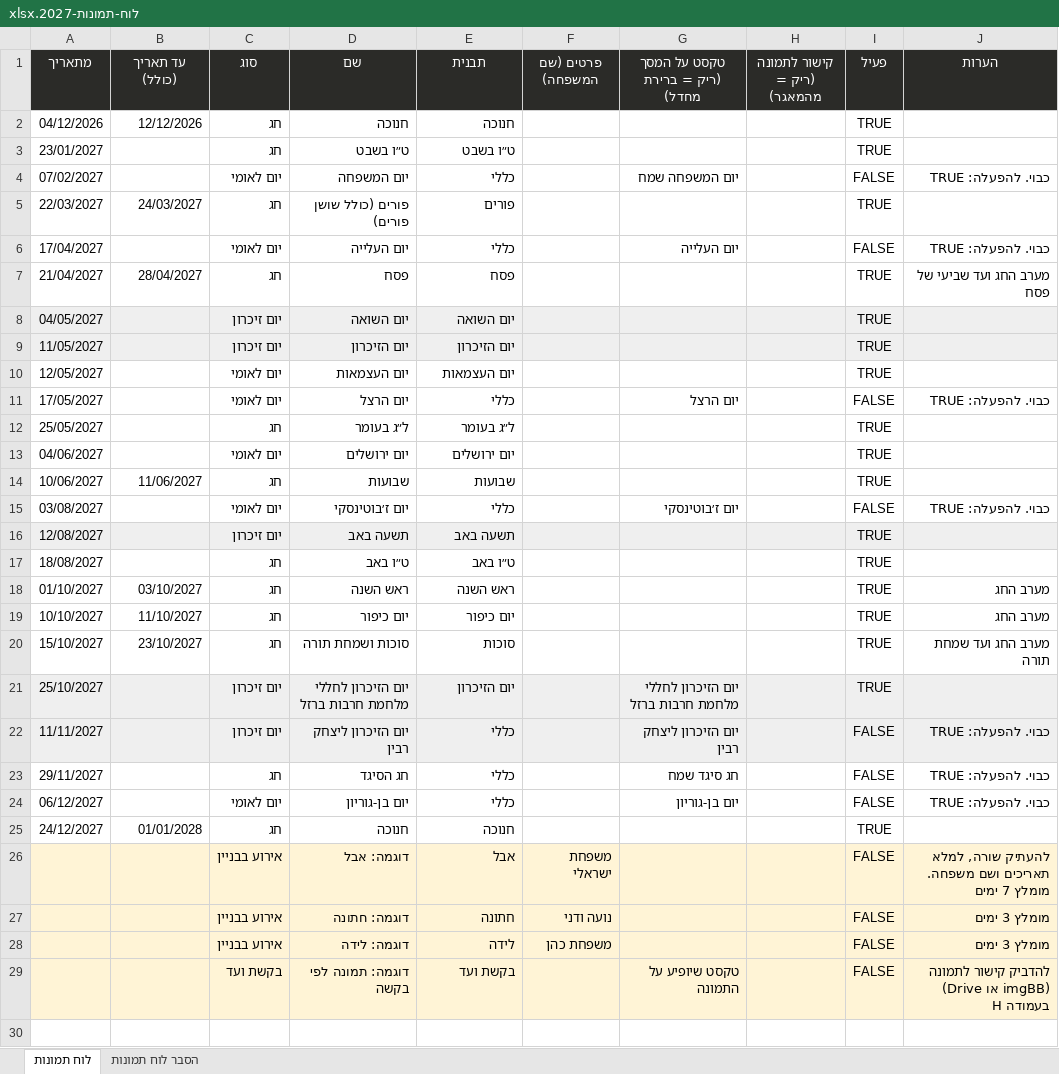
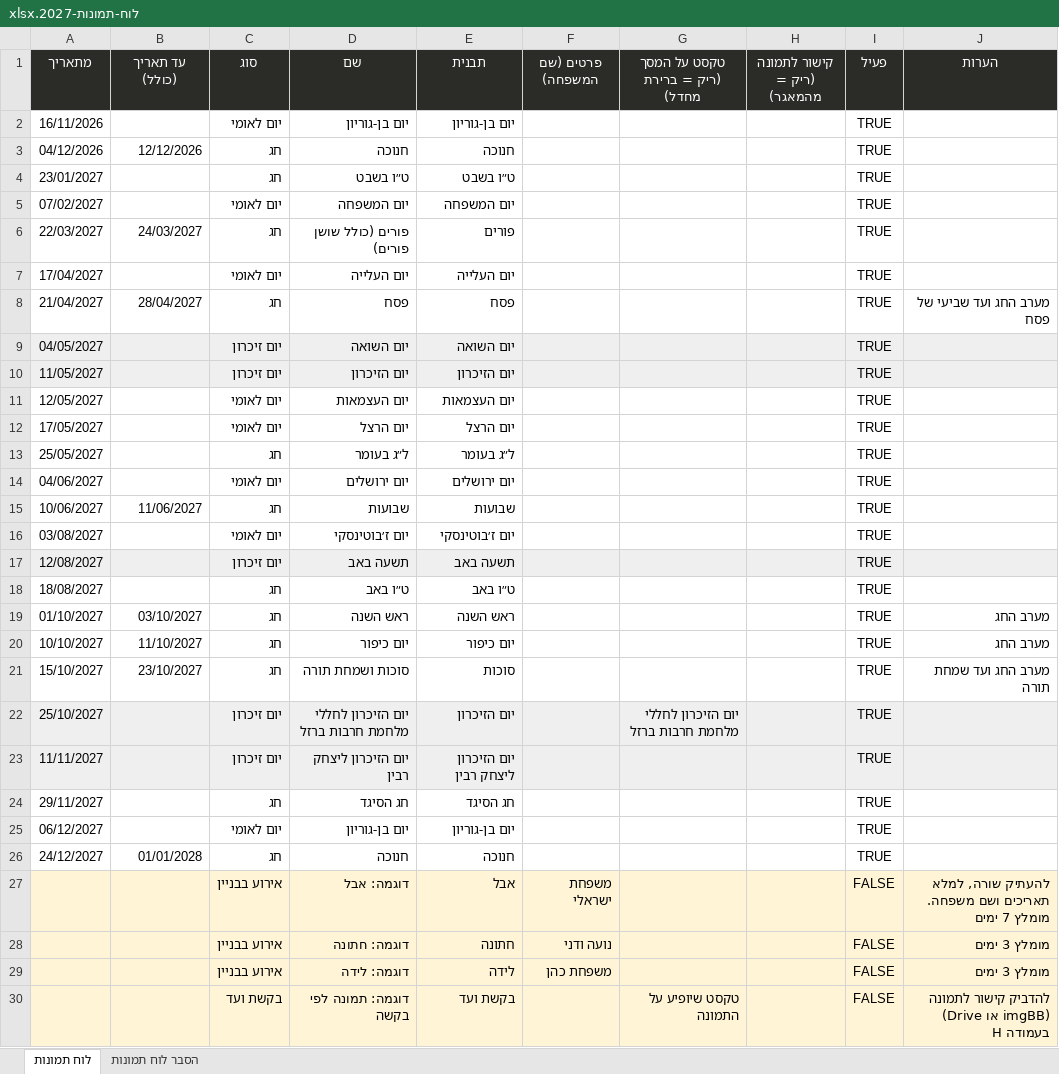
Before and after one commit to assaf-zmg/vaad-tv, an Excel workbook: docs/לוח-תמונות-2027.xlsx, sheet לוח תמונות, drawn as a sheet; values as stored, in another font and other column widths than the file's, no borders; addresses are those after the commit; the diff names each change by its address in the sheet, - before the commit and + after, or states it on an @@ line.

```diff
--- a/docs/לוח-תמונות-2027.xlsx (sheet לוח תמונות)
+++ b/docs/לוח-תמונות-2027.xlsx (sheet לוח תמונות)
+row 2: 16/11/2026 |  | יום לאומי | יום בן-גוריון | יום בן-גוריון |  |  |  | TRUE
-E5 (תבנית): כללי
+E5 (תבנית): יום המשפחה
-G5 (טקסט על המסך (ריק = ברירת מחדל)): יום המשפחה שמח
+G5 (טקסט על המסך (ריק = ברירת מחדל)): (empty)
-I5 (פעיל): FALSE
+I5 (פעיל): TRUE
-J5 (הערות): כבוי. להפעלה: TRUE
+J5 (הערות): (empty)
-E7 (תבנית): כללי
+E7 (תבנית): יום העלייה
-G7 (טקסט על המסך (ריק = ברירת מחדל)): יום העלייה
+G7 (טקסט על המסך (ריק = ברירת מחדל)): (empty)
-I7 (פעיל): FALSE
+I7 (פעיל): TRUE
-J7 (הערות): כבוי. להפעלה: TRUE
+J7 (הערות): (empty)
-E12 (תבנית): כללי
+E12 (תבנית): יום הרצל
-G12 (טקסט על המסך (ריק = ברירת מחדל)): יום הרצל
+G12 (טקסט על המסך (ריק = ברירת מחדל)): (empty)
-I12 (פעיל): FALSE
+I12 (פעיל): TRUE
-J12 (הערות): כבוי. להפעלה: TRUE
+J12 (הערות): (empty)
-E16 (תבנית): כללי
+E16 (תבנית): יום ז׳בוטינסקי
-G16 (טקסט על המסך (ריק = ברירת מחדל)): יום ז׳בוטינסקי
+G16 (טקסט על המסך (ריק = ברירת מחדל)): (empty)
-I16 (פעיל): FALSE
+I16 (פעיל): TRUE
-J16 (הערות): כבוי. להפעלה: TRUE
+J16 (הערות): (empty)
-E23 (תבנית): כללי
+E23 (תבנית): יום הזיכרון ליצחק רבין
-G23 (טקסט על המסך (ריק = ברירת מחדל)): יום הזיכרון ליצחק רבין
+G23 (טקסט על המסך (ריק = ברירת מחדל)): (empty)
-I23:I25 (פעיל): FALSE
+I23:I25 (פעיל): TRUE
-J23:J25 (הערות): כבוי. להפעלה: TRUE
+J23:J25 (הערות): (empty)
-E24 (תבנית): כללי
+E24 (תבנית): חג הסיגד
-G24 (טקסט על המסך (ריק = ברירת מחדל)): חג סיגד שמח
+G24 (טקסט על המסך (ריק = ברירת מחדל)): (empty)
-E25 (תבנית): כללי
+E25 (תבנית): יום בן-גוריון
-G25 (טקסט על המסך (ריק = ברירת מחדל)): יום בן-גוריון
+G25 (טקסט על המסך (ריק = ברירת מחדל)): (empty)
```
Also changed, not shown: 3 other files.
